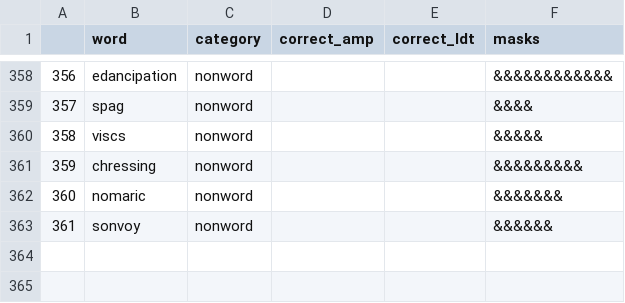
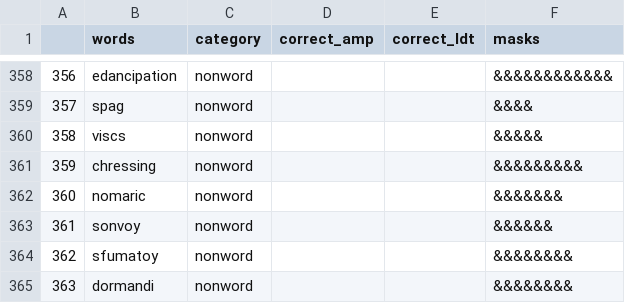
Before and after one commit to medianeuroscience/mft_amp, a CSV file: exp_files/condition_files/words4exp.csv, drawn as a sheet; only a part is shown, gaps mark what is left out; the diff names each change by its address in the sheet, - before the commit and + after, or states it on an @@ line.

```diff
--- a/exp_files/condition_files/words4exp.csv
+++ b/exp_files/condition_files/words4exp.csv
-B1: word
+B1: words
+row 364: 362 | sfumatoy | nonword |  |  | &&&&&&&&
+row 365: 363 | dormandi | nonword |  |  | &&&&&&&&
```
Also changed, not shown: 6 other files.
